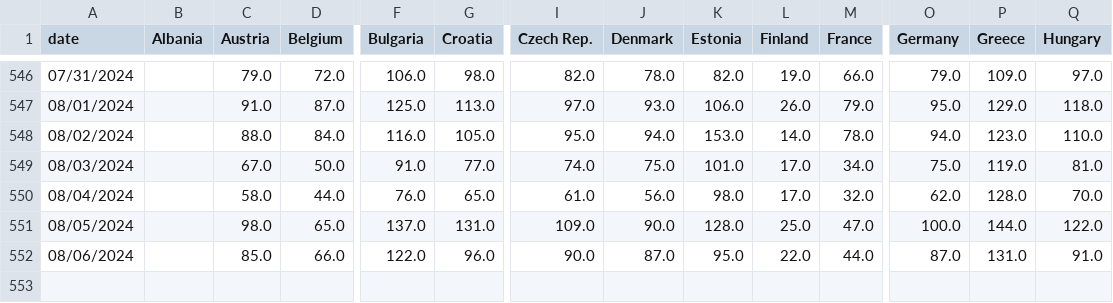
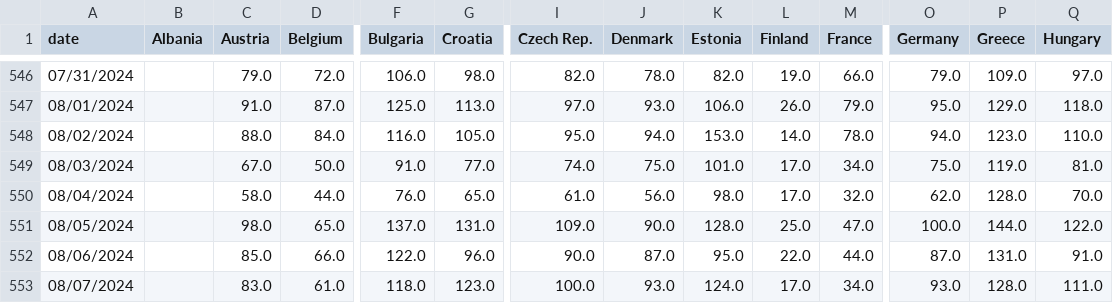
Before and after one commit to laurabejder/european_energy_prices, a CSV file: data/price_wide.csv, drawn as a sheet; only a part is shown, gaps mark what is left out; rows hold the shown columns only; the diff names each change by its address in the sheet, - before the commit and + after, or states it on an @@ line.

```diff
--- a/data/price_wide.csv
+++ b/data/price_wide.csv
+row 553: 08/07/2024 |  | 83.0 | 61.0 | 118.0 | 123.0 | 100.0 | 93.0 | 124.0 | 17.0 | 34.0 | 93.0 | 128.0 | 111.0
```
Also changed, not shown: data/europaenergy_today.csv, data/prices_long.csv, 3 other files.
